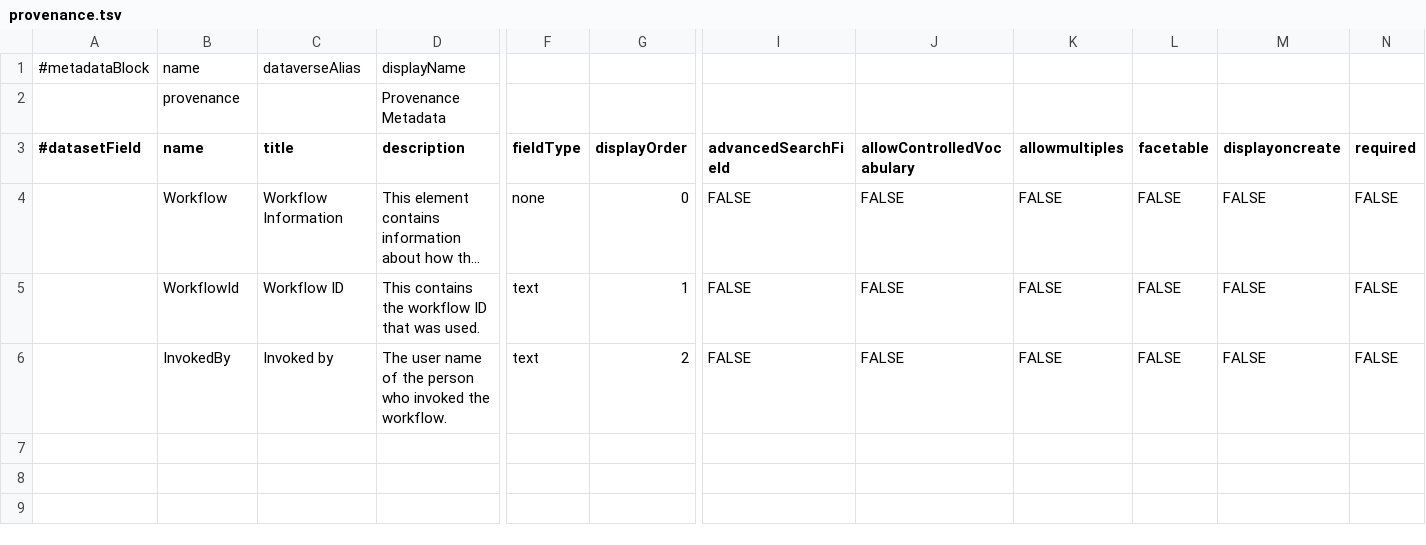
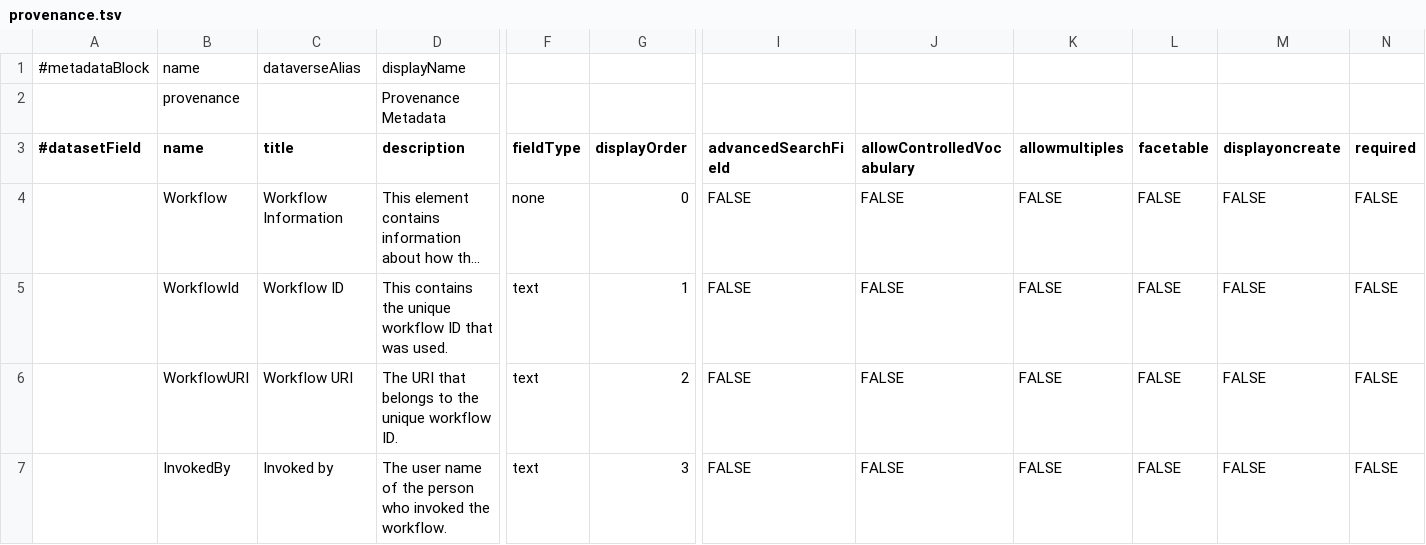
Before and after one commit to odissei-data/Custom-Metadata-Blocks, a TSV file: tsv files/provenance.tsv, drawn as a sheet; only a part is shown, gaps mark what is left out; long unchanged cells end in …; addresses are those after the commit; rows hold the shown columns only; the diff names each change by its address in the sheet, - before the commit and + after, or states it on an @@ line.

Commit message:
Update provenance.tsv

```diff
--- a/tsv files/provenance.tsv
+++ b/tsv files/provenance.tsv
-D5 (description): …contains the workflow ID…
+D5 (description): …contains the unique workflow ID…
+row 6:  | WorkflowURI | Workflow URI | The URI that belongs to the unique workflow ID. | text | 2 | FALSE | FALSE | FALSE | FALSE | FALSE | FALSE
-G7 (displayOrder): 2
+G7 (displayOrder): 3
```
